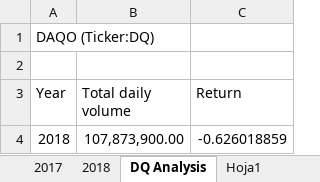
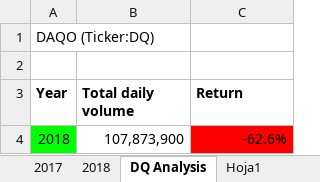
Before and after one commit to Yaye2021/stock-analysis, an Excel workbook: green_stocks.xlsm, sheet DQ Analysis, drawn as a sheet; values as stored, in another font and other column widths than the file's, no borders; the diff names each change by its address in the sheet, - before the commit and + after, or states it on an @@ line.

```diff
--- a/green_stocks.xlsm (sheet DQ Analysis)
+++ b/green_stocks.xlsm (sheet DQ Analysis)
-A3:C3 bold: off
+A3:C3 bold: on
-A4 fill: none
+A4 fill: #00FF00
-B4 (Total daily volume): 107,873,900.00
+B4 (Total daily volume): 107,873,900
-C4 (Return): -0.626018859
+C4 (Return): -62.6%
-C4 fill: none
+C4 fill: #FF0000
```
Also changed, not shown: sheet 2018, other sheet tabs.
